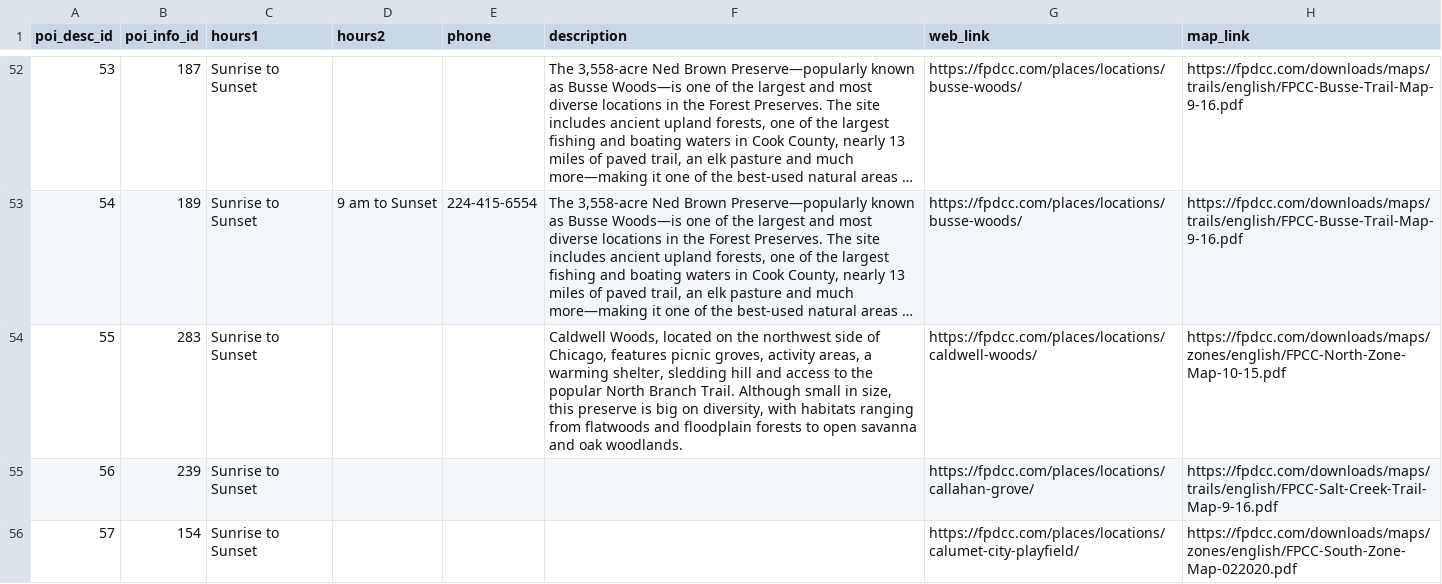
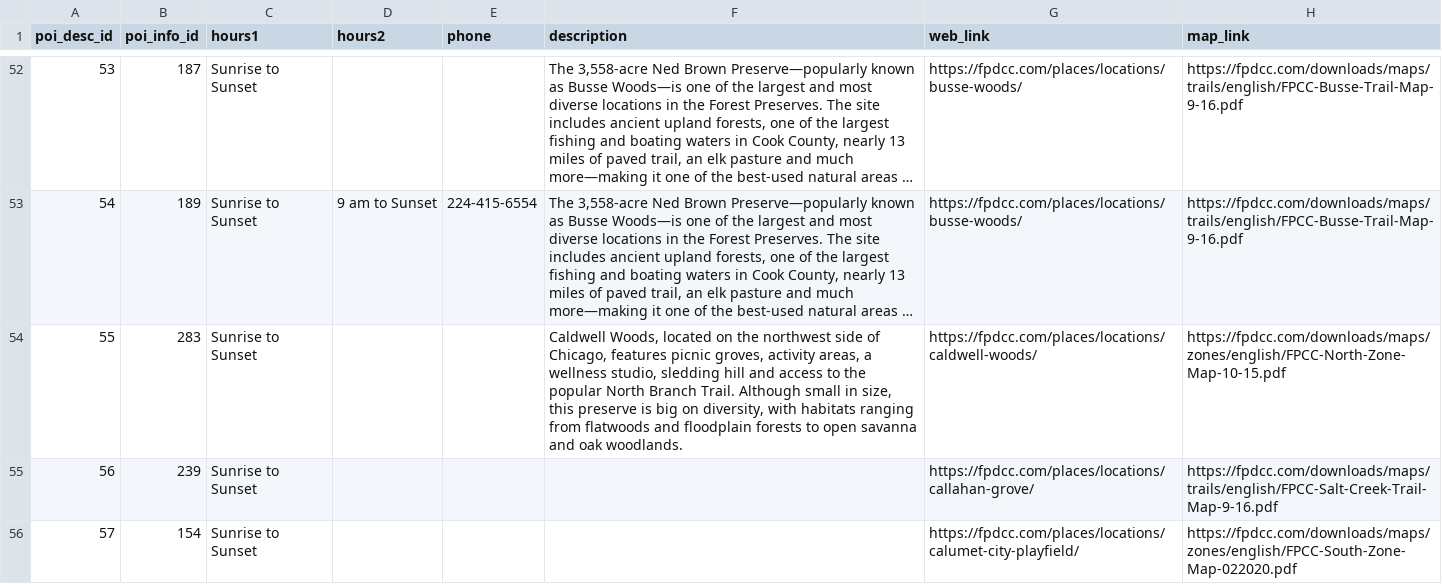
Before and after one commit to fpdcc/webmap_data_updates, a CSV file: map data/poi_desc.csv, drawn as a sheet; only a part is shown, gaps mark what is left out; long unchanged cells end in …; the diff covers the shown part only; the diff names each change by its address in the sheet, - before the commit and + after, or states it on an @@ line.

```diff
--- a/map data/poi_desc.csv
+++ b/map data/poi_desc.csv
-F54 (description): …areas, a warming shelter, sledding hill…
+F54 (description): …areas, a wellness studio, sledding hill…
```
Also changed, not shown: 4 edited cells elsewhere in this file, map data/activities.csv, map data/picnicgroves.csv, 3 other files.
